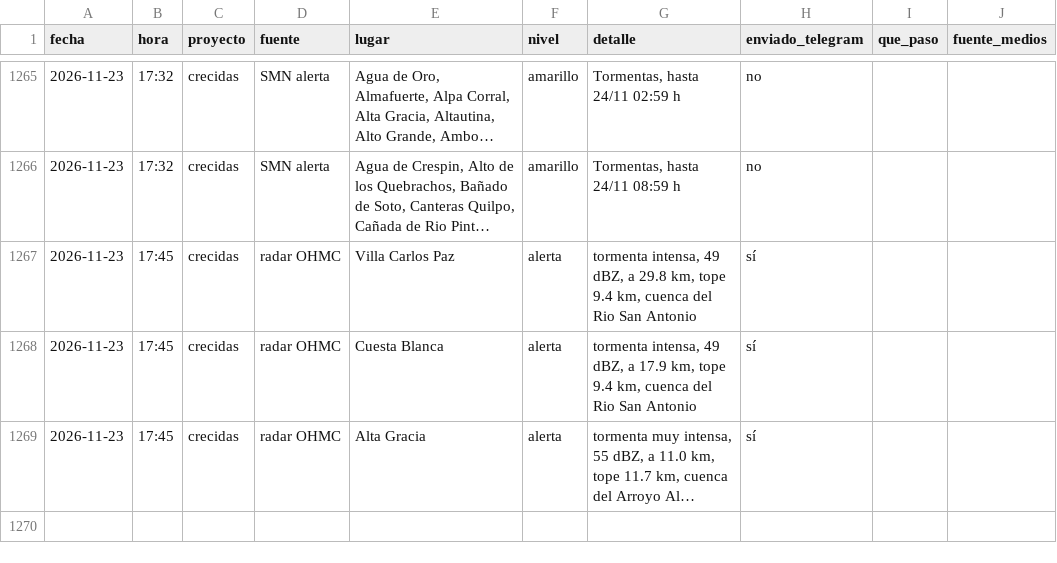
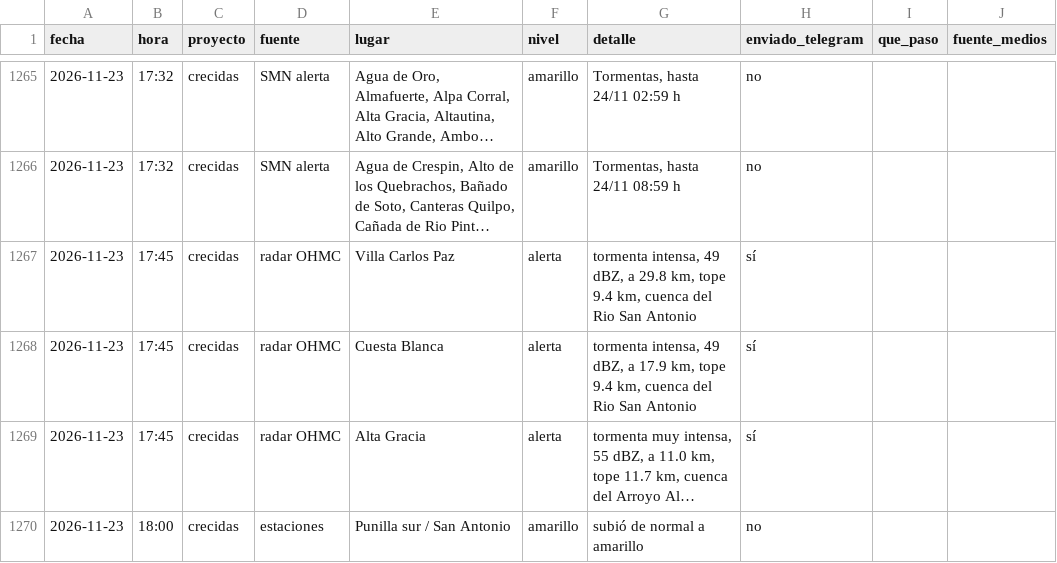
Before and after one commit to diegoesteve/predinun, a CSV file: data/historial_alarmas.csv, drawn as a sheet; only a part is shown, gaps mark what is left out; long unchanged cells end in …; the diff names each change by its address in the sheet, - before the commit and + after, or states it on an @@ line.

```diff
--- a/data/historial_alarmas.csv
+++ b/data/historial_alarmas.csv
+row 1270: 2026-11-23 | 18:00 | crecidas | estaciones | Punilla sur / San Antonio | amarillo | subió de normal a amarillo | no
```
Also changed, not shown: 17 other files.
